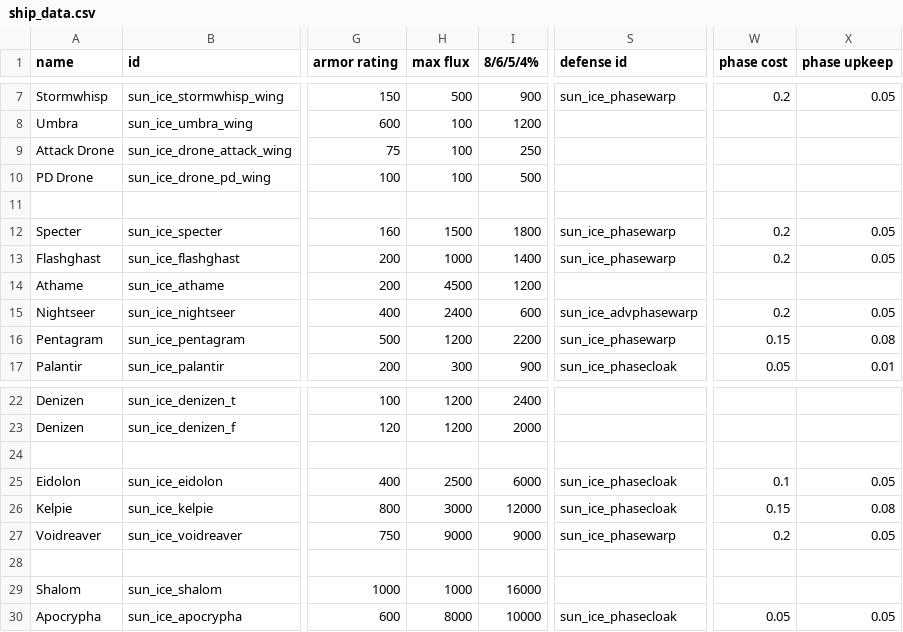
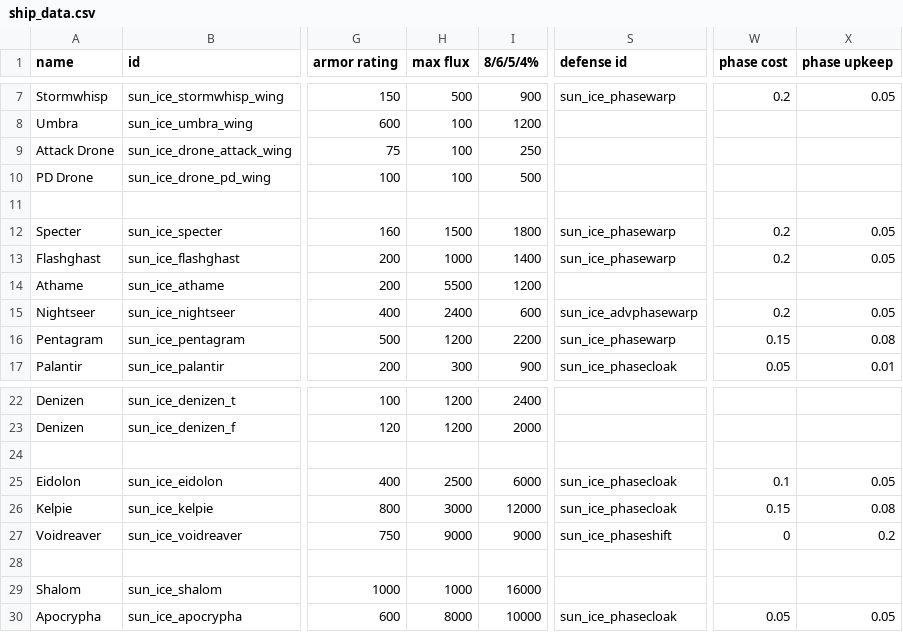
Before and after one commit to NateNBJ/IdoneusCitadelExiles, a CSV file: data/hulls/ship_data.csv, drawn as a sheet; only a part is shown, gaps mark what is left out; the diff names each change by its address in the sheet, - before the commit and + after, or states it on an @@ line.

```diff
--- a/data/hulls/ship_data.csv
+++ b/data/hulls/ship_data.csv
-H14 (max flux): 4500
+H14 (max flux): 5500
-S27 (defense id): sun_ice_phasewarp
+S27 (defense id): sun_ice_phaseshift
-W27 (phase cost): 0.2
+W27 (phase cost): 0
-X27 (phase upkeep): 0.05
+X27 (phase upkeep): 0.2
```
Also changed, not shown: data/shipsystems/ship_systems.csv, 7 other files.
